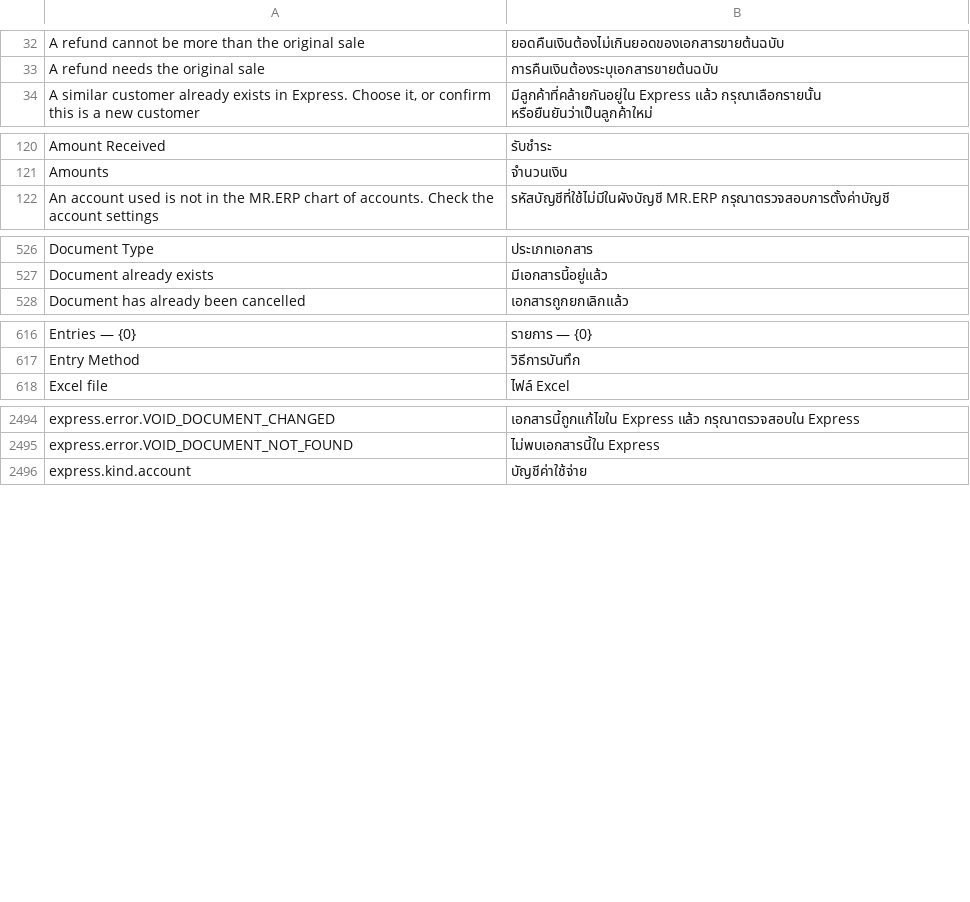
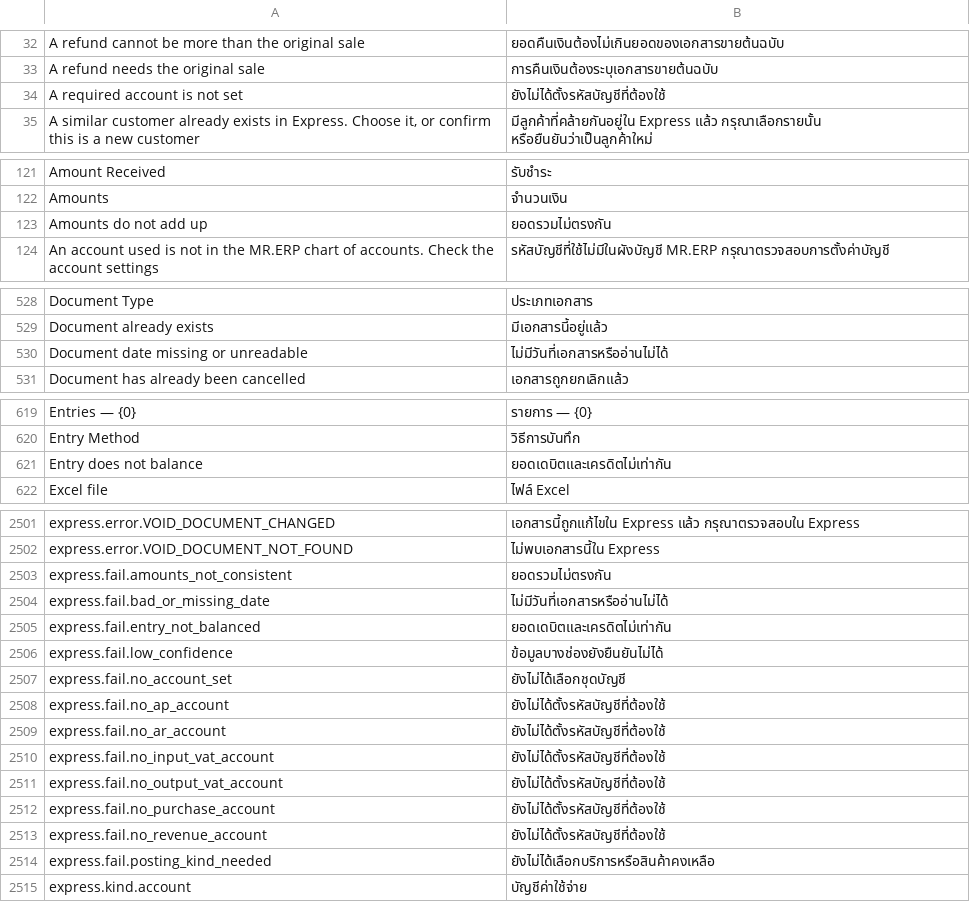
Before and after one commit to skin306152-star/pearnly, a CSV file: apps/pearnly_erp_portal/pearnly_erp_portal/translations/th.csv, drawn as a sheet; only a part is shown, gaps mark what is left out; the diff covers the shown part only.

Commit message:
chore: regenerate the ERP translation packs for the express.fail.<code> terms

```diff
--- a/apps/pearnly_erp_portal/pearnly_erp_portal/translations/th.csv
+++ b/apps/pearnly_erp_portal/pearnly_erp_portal/translations/th.csv
@@ -33,2 +33,3 @@ A refund cannot be more than the original sale,ยอดคืนเงินต
 A refund needs the original sale,การคืนเงินต้องระบุเอกสารขายต้นฉบับ
+A required account is not set,ยังไม่ได้ตั้งรหัสบัญชีที่ต้องใช้
 "A similar customer already exists in Express. Choose it, or confirm this is a new customer",มีลูกค้าที่คล้ายกันอยู่ใน Express แล้ว กรุณาเลือกรายนั้น หรือยืนยันว่าเป็นลูกค้าใหม่
@@ -121,2 +122,3 @@ Amount Received,รับชำระ
 Amounts,จำนวนเงิน
+Amounts do not add up,ยอดรวมไม่ตรงกัน
 An account used is not in the MR.ERP chart of accounts. Check the account settings,รหัสบัญชีที่ใช้ไม่มีในผังบัญชี MR.ERP กรุณาตรวจสอบการตั้งค่าบัญชี
@@ -527,2 +529,3 @@ Document Type,ประเภทเอกสาร
 Document already exists,มีเอกสารนี้อยู่แล้ว
+Document date missing or unreadable,ไม่มีวันที่เอกสารหรืออ่านไม่ได้
 Document has already been cancelled,เอกสารถูกยกเลิกแล้ว
@@ -617,2 +620,3 @@ Entries — {0},รายการ — {0}
 Entry Method,วิธีการบันทึก
+Entry does not balance,ยอดเดบิตและเครดิตไม่เท่ากัน
 Excel file,ไฟล์ Excel
@@ -2495,2 +2502,14 @@ express.error.VOID_DOCUMENT_CHANGED,เอกสารนี้ถูกแก
 express.error.VOID_DOCUMENT_NOT_FOUND,ไม่พบเอกสารนี้ใน Express
+express.fail.amounts_not_consistent,ยอดรวมไม่ตรงกัน
+express.fail.bad_or_missing_date,ไม่มีวันที่เอกสารหรืออ่านไม่ได้
+express.fail.entry_not_balanced,ยอดเดบิตและเครดิตไม่เท่ากัน
+express.fail.low_confidence,ข้อมูลบางช่องยังยืนยันไม่ได้
+express.fail.no_account_set,ยังไม่ได้เลือกชุดบัญชี
+express.fail.no_ap_account,ยังไม่ได้ตั้งรหัสบัญชีที่ต้องใช้
+express.fail.no_ar_account,ยังไม่ได้ตั้งรหัสบัญชีที่ต้องใช้
+express.fail.no_input_vat_account,ยังไม่ได้ตั้งรหัสบัญชีที่ต้องใช้
+express.fail.no_output_vat_account,ยังไม่ได้ตั้งรหัสบัญชีที่ต้องใช้
+express.fail.no_purchase_account,ยังไม่ได้ตั้งรหัสบัญชีที่ต้องใช้
+express.fail.no_revenue_account,ยังไม่ได้ตั้งรหัสบัญชีที่ต้องใช้
+express.fail.posting_kind_needed,ยังไม่ได้เลือกบริการหรือสินค้าคงเหลือ
 express.kind.account,บัญชีค่าใช้จ่าย
```
Also changed, not shown: 3 added rows elsewhere in this file, apps/pearnly_erp_portal/pearnly_erp_portal/translations/en.csv, apps/pearnly_erp_portal/pearnly_erp_portal/translations/ja.csv, 1 other file.
